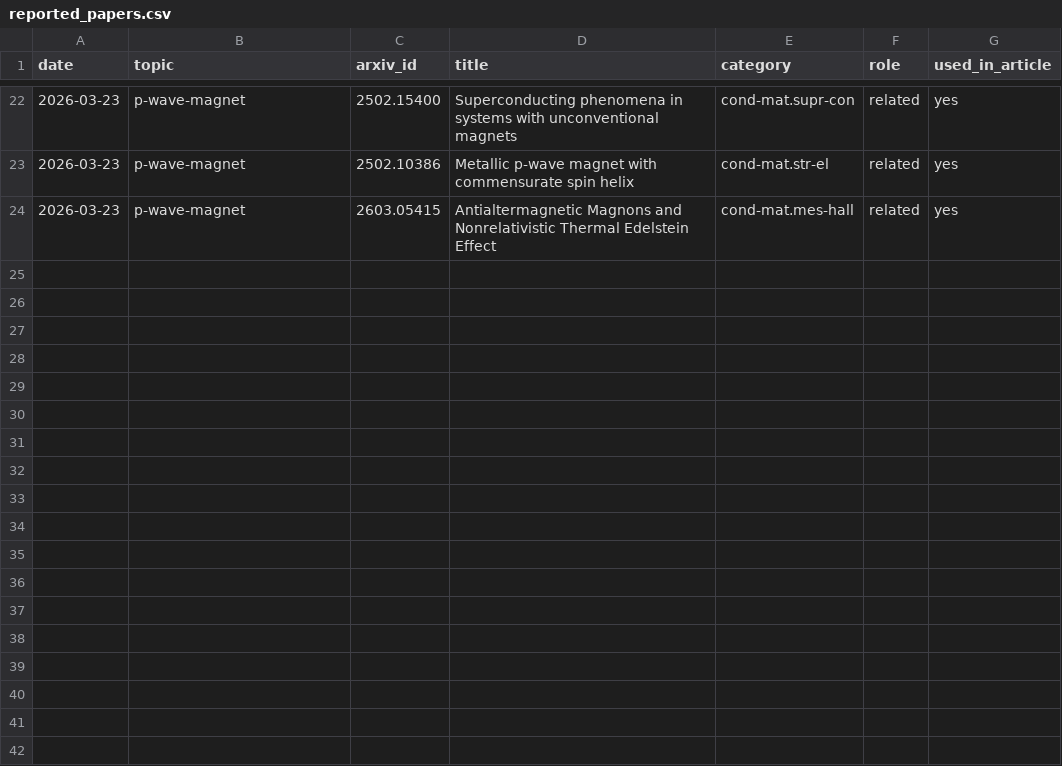
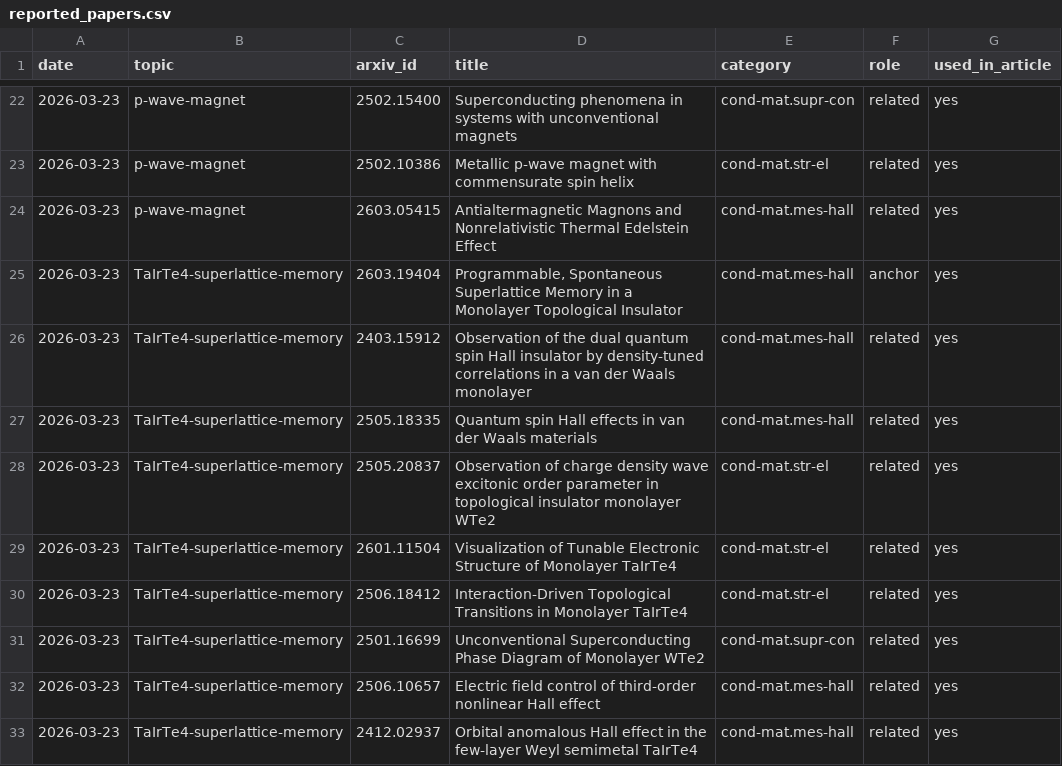
Before and after one commit to rd070672/arxiv-review, a CSV file: src/review/reported_papers.csv, drawn as a sheet; only a part is shown, gaps mark what is left out; the diff names each change by its address in the sheet, - before the commit and + after, or states it on an @@ line.

```diff
--- a/src/review/reported_papers.csv
+++ b/src/review/reported_papers.csv
+row 25: 2026-03-23 | TaIrTe4-superlattice-memory | 2603.19404 | Programmable, Spontaneous Superlattice Memory in a Monolayer Topological Insulator | cond-mat.mes-hall | anchor | yes
+row 26: 2026-03-23 | TaIrTe4-superlattice-memory | 2403.15912 | Observation of the dual quantum spin Hall insulator by density-tuned correlations in a van der Waals monolayer | cond-mat.mes-hall | related | yes
+row 27: 2026-03-23 | TaIrTe4-superlattice-memory | 2505.18335 | Quantum spin Hall effects in van der Waals materials | cond-mat.mes-hall | related | yes
+row 28: 2026-03-23 | TaIrTe4-superlattice-memory | 2505.20837 | Observation of charge density wave excitonic order parameter in topological insulator monolayer WTe2 | cond-mat.str-el | related | yes
+row 29: 2026-03-23 | TaIrTe4-superlattice-memory | 2601.11504 | Visualization of Tunable Electronic Structure of Monolayer TaIrTe4 | cond-mat.str-el | related | yes
+row 30: 2026-03-23 | TaIrTe4-superlattice-memory | 2506.18412 | Interaction-Driven Topological Transitions in Monolayer TaIrTe4 | cond-mat.str-el | related | yes
+row 31: 2026-03-23 | TaIrTe4-superlattice-memory | 2501.16699 | Unconventional Superconducting Phase Diagram of Monolayer WTe2 | cond-mat.supr-con | related | yes
+row 32: 2026-03-23 | TaIrTe4-superlattice-memory | 2506.10657 | Electric field control of third-order nonlinear Hall effect | cond-mat.mes-hall | related | yes
+row 33: 2026-03-23 | TaIrTe4-superlattice-memory | 2412.02937 | Orbital anomalous Hall effect in the few-layer Weyl semimetal TaIrTe4 | cond-mat.mes-hall | related | yes
```
Also changed, not shown: 1 other file.
